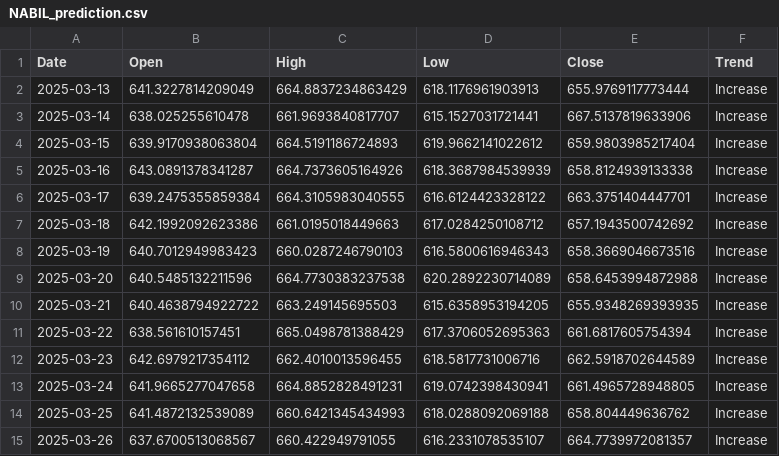
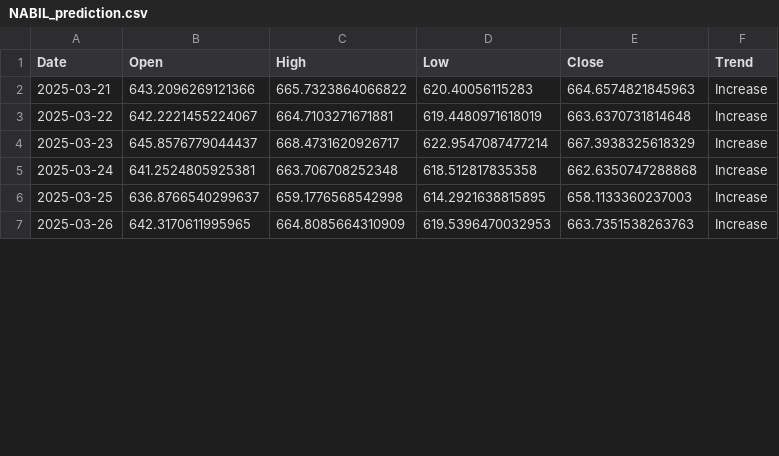
Before and after one commit to adhikaribibek231/profitmantraapp, a CSV file: predictions/NABIL_prediction.csv, drawn as a sheet; only a part is shown; the diff covers the shown part only.

```diff
--- a/predictions/NABIL_prediction.csv
+++ b/predictions/NABIL_prediction.csv
@@ -1,15 +1,7 @@
 Date,Open,High,Low,Close,Trend
-2025-03-13,641.3227814209049,664.8837234863429,618.1176961903913,655.9769117773444,Increase
-2025-03-14,638.025255610478,661.9693840817707,615.1527031721441,667.5137819633906,Increase
-2025-03-15,639.9170938063804,664.5191186724893,619.9662141022612,659.9803985217404,Increase
-2025-03-16,643.0891378341287,664.7373605164926,618.3687984539939,658.8124939133338,Increase
-2025-03-17,639.2475355859384,664.3105983040555,616.6124423328122,663.3751404447701,Increase
-2025-03-18,642.1992092623386,661.0195018449663,617.0284250108712,657.1943500742692,Increase
-2025-03-19,640.7012949983423,660.0287246790103,616.5800616946343,658.3669046673516,Increase
-2025-03-20,640.5485132211596,664.7730383237538,620.2892230714089,658.6453994872988,Increase
-2025-03-21,640.4638794922722,663.249145695503,615.6358953194205,655.9348269393935,Increase
-2025-03-22,638.561610157451,665.0498781388429,617.3706052695363,661.6817605754394,Increase
-2025-03-23,642.6979217354112,662.4010013596455,618.5817731006716,662.5918702644589,Increase
-2025-03-24,641.9665277047658,664.8852828491231,619.0742398430941,661.4965728948805,Increase
-2025-03-25,641.4872132539089,660.6421345434993,618.0288092069188,658.804449636762,Increase
-2025-03-26,637.6700513068567,660.422949791055,616.2331078535107,664.7739972081357,Increase
+2025-03-21,643.2096269121366,665.7323864066822,620.40056115283,664.6574821845963,Increase
+2025-03-22,642.2221455224067,664.7103271671881,619.4480971618019,663.6370731814648,Increase
+2025-03-23,645.8576779044437,668.4731620926717,622.9547087477214,667.3938325618329,Increase
+2025-03-24,641.2524805925381,663.706708252348,618.512817835358,662.6350747288868,Increase
+2025-03-25,636.8766540299637,659.1776568542998,614.2921638815895,658.1133360237003,Increase
+2025-03-26,642.3170611995965,664.8085664310909,619.5396470032953,663.7351538263763,Increase
```
Also changed, not shown: 8 added rows and 64 edited cells elsewhere in this file, Stock/ADBL_price_history.csv, Stock/BBC_price_history.csv, 5 other files.
